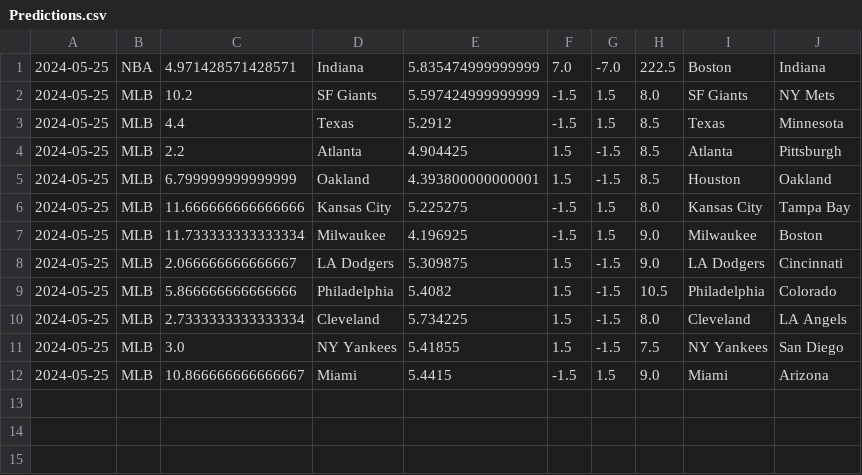
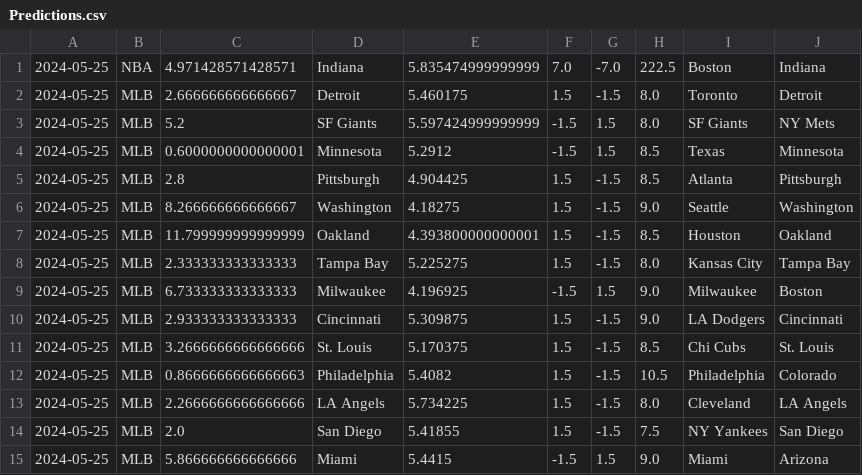
Before and after one commit to cookeda/CapstoneSportsbook, a CSV file: OddsHistory/History/Predictions.csv, drawn as a sheet.

```diff
--- a/OddsHistory/History/Predictions.csv
+++ b/OddsHistory/History/Predictions.csv
@@ -1,12 +1,15 @@
 2024-05-25,NBA,4.971428571428571,Indiana,5.835474999999999,7.0,-7.0,222.5,Boston,Indiana
-2024-05-25,MLB,10.2,SF Giants,5.597424999999999,-1.5,1.5,8.0,SF Giants,NY Mets
-2024-05-25,MLB,4.4,Texas,5.2912,-1.5,1.5,8.5,Texas,Minnesota
-2024-05-25,MLB,2.2,Atlanta,4.904425,1.5,-1.5,8.5,Atlanta,Pittsburgh
-2024-05-25,MLB,6.799999999999999,Oakland,4.393800000000001,1.5,-1.5,8.5,Houston,Oakland
-2024-05-25,MLB,11.666666666666666,Kansas City,5.225275,-1.5,1.5,8.0,Kansas City,Tampa Bay
-2024-05-25,MLB,11.733333333333334,Milwaukee,4.196925,-1.5,1.5,9.0,Milwaukee,Boston
-2024-05-25,MLB,2.066666666666667,LA Dodgers,5.309875,1.5,-1.5,9.0,LA Dodgers,Cincinnati
-2024-05-25,MLB,5.866666666666666,Philadelphia,5.4082,1.5,-1.5,10.5,Philadelphia,Colorado
-2024-05-25,MLB,2.7333333333333334,Cleveland,5.734225,1.5,-1.5,8.0,Cleveland,LA Angels
-2024-05-25,MLB,3.0,NY Yankees,5.41855,1.5,-1.5,7.5,NY Yankees,San Diego
-2024-05-25,MLB,10.866666666666667,Miami,5.4415,-1.5,1.5,9.0,Miami,Arizona
+2024-05-25,MLB,2.666666666666667,Detroit,5.460175,1.5,-1.5,8.0,Toronto,Detroit
+2024-05-25,MLB,5.2,SF Giants,5.597424999999999,-1.5,1.5,8.0,SF Giants,NY Mets
+2024-05-25,MLB,0.6000000000000001,Minnesota,5.2912,-1.5,1.5,8.5,Texas,Minnesota
+2024-05-25,MLB,2.8,Pittsburgh,4.904425,1.5,-1.5,8.5,Atlanta,Pittsburgh
+2024-05-25,MLB,8.266666666666667,Washington,4.18275,1.5,-1.5,9.0,Seattle,Washington
+2024-05-25,MLB,11.799999999999999,Oakland,4.393800000000001,1.5,-1.5,8.5,Houston,Oakland
+2024-05-25,MLB,2.333333333333333,Tampa Bay,5.225275,1.5,-1.5,8.0,Kansas City,Tampa Bay
+2024-05-25,MLB,6.733333333333333,Milwaukee,4.196925,-1.5,1.5,9.0,Milwaukee,Boston
+2024-05-25,MLB,2.933333333333333,Cincinnati,5.309875,1.5,-1.5,9.0,LA Dodgers,Cincinnati
+2024-05-25,MLB,3.2666666666666666,St. Louis,5.170375,1.5,-1.5,8.5,Chi Cubs,St. Louis
+2024-05-25,MLB,0.8666666666666663,Philadelphia,5.4082,1.5,-1.5,10.5,Philadelphia,Colorado
+2024-05-25,MLB,2.2666666666666666,LA Angels,5.734225,1.5,-1.5,8.0,Cleveland,LA Angels
+2024-05-25,MLB,2.0,San Diego,5.41855,1.5,-1.5,7.5,NY Yankees,San Diego
+2024-05-25,MLB,5.866666666666666,Miami,5.4415,-1.5,1.5,9.0,Miami,Arizona
```
Also changed, not shown: 22 other files.
